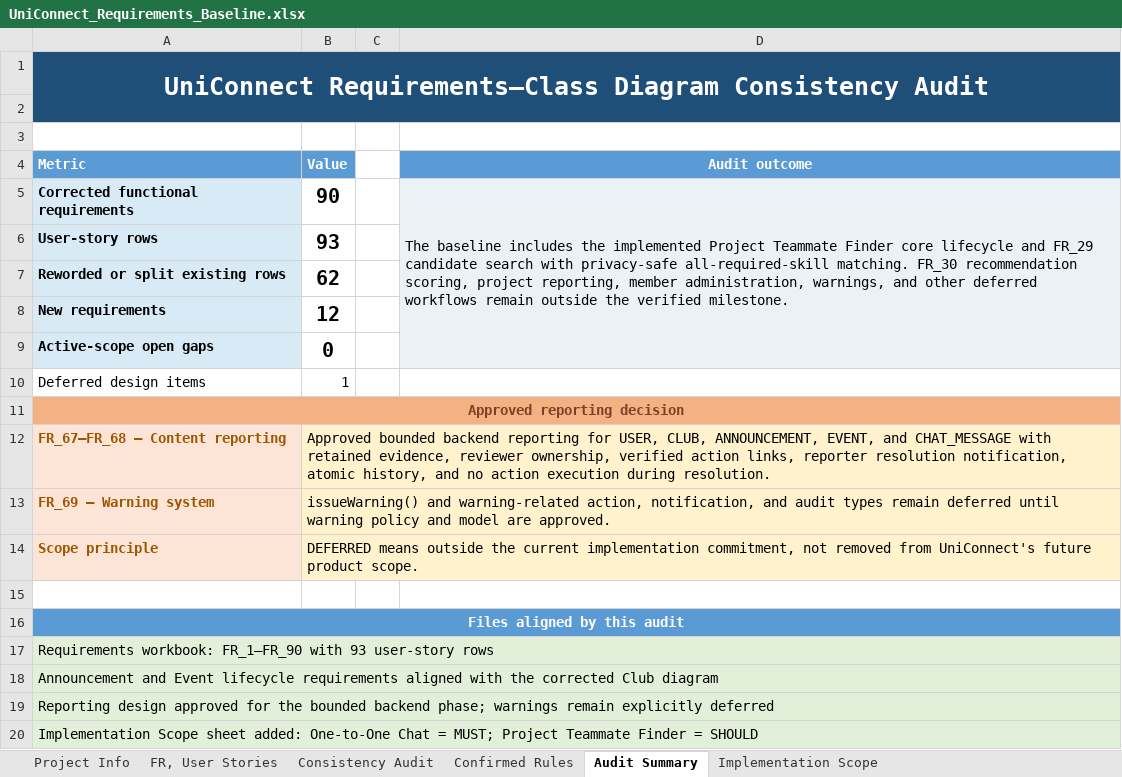
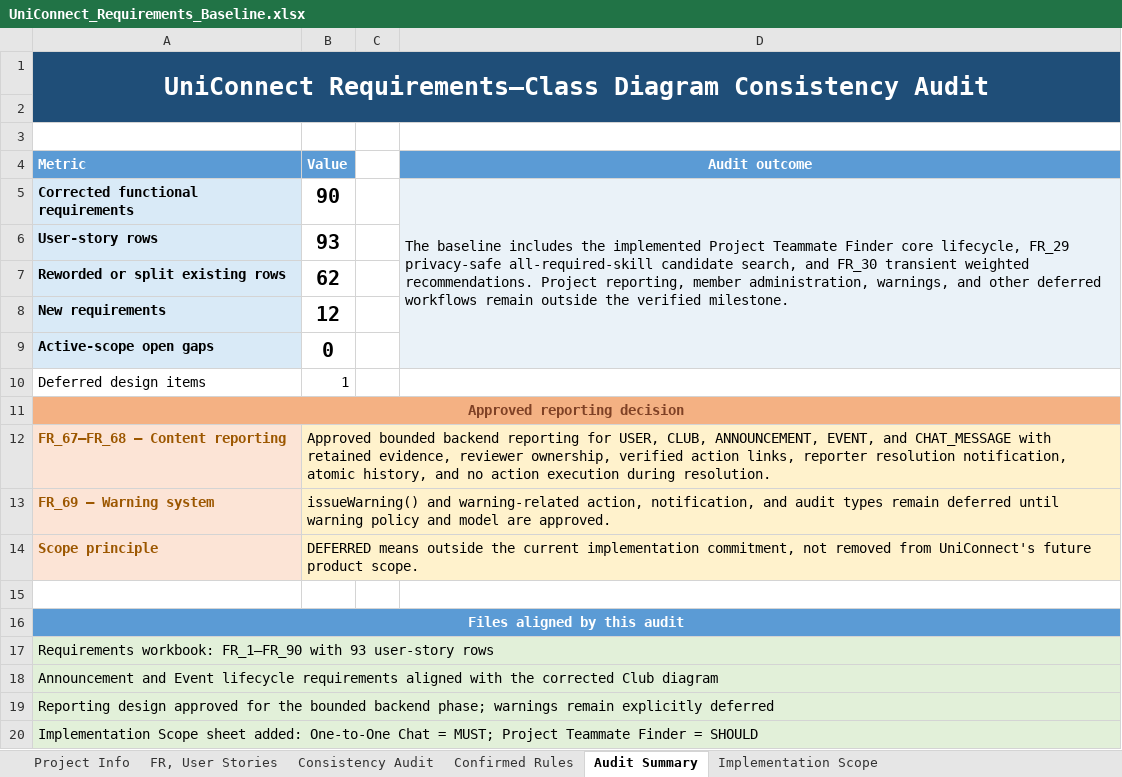
Before and after one commit to aymannondiny/SPL-II_UniConnect, an Excel workbook: docs/requirements/UniConnect_Requirements_Baseline.xlsx, sheet Audit Summary, drawn as a sheet; values as stored, in another font and other column widths than the file's, no borders; the diff names each change by its address in the sheet, - before the commit and + after, or states it on an @@ line.

Commit message:
feat(project): add explainable recommendation scoring (#85) (#86)

```diff
--- a/docs/requirements/UniConnect_Requirements_Baseline.xlsx (sheet Audit Summary)
+++ b/docs/requirements/UniConnect_Requirements_Baseline.xlsx (sheet Audit Summary)
-D5 (Audit outcome): …Finder core lifecycle and FR_29 candidate search with privacy-safe all-required-skill matching. FR_30 recommendation scoring, project reporting, member…
+D5 (Audit outcome): …Finder core lifecycle, FR_29 privacy-safe all-required-skill candidate search, and FR_30 transient weighted recommendations. Project reporting, member…
```
Also changed, not shown: sheet FR, User Stories, sheet Implementation Scope, sheet Consistency Audit, 13 other files.
